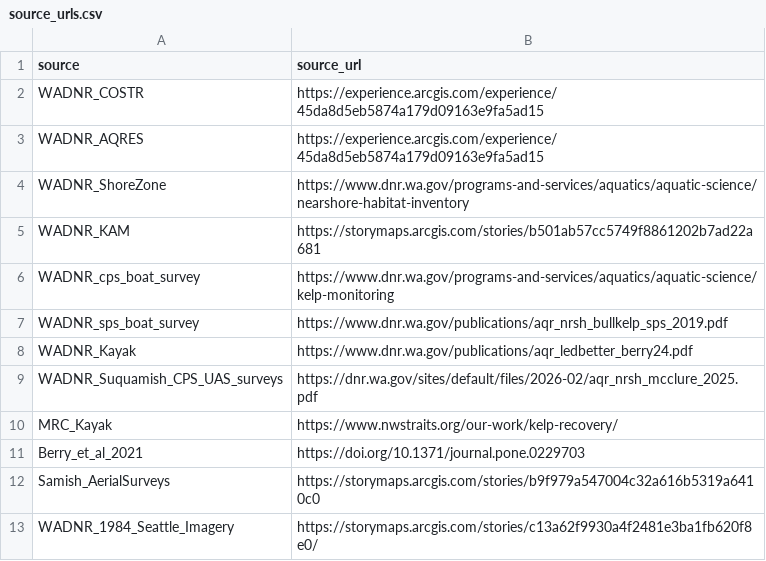
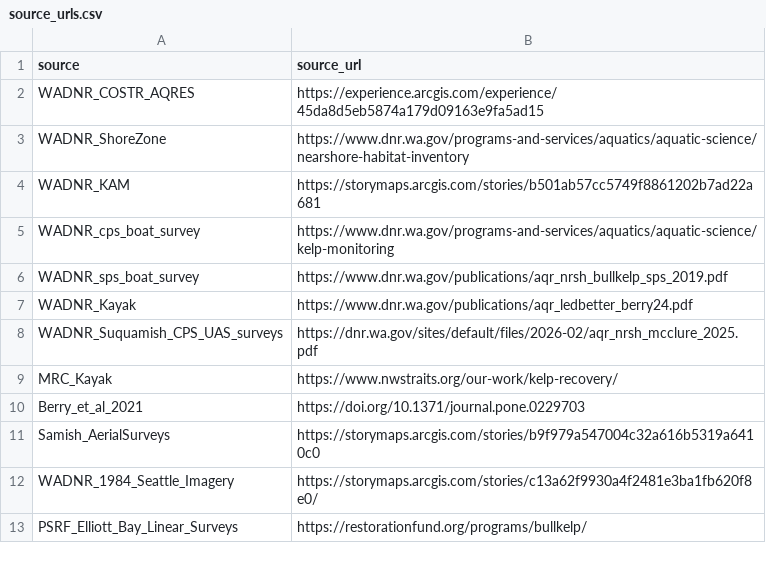
Before and after one commit to WA-Nearshore/wa-kelp-linear-extent, a CSV file: kelp_reference/source_urls.csv, drawn as a sheet.

Commit message:
update source urls

```diff
--- a/kelp_reference/source_urls.csv
+++ b/kelp_reference/source_urls.csv
@@ -1,4 +1,3 @@
 source,source_url
-WADNR_COSTR,https://experience.arcgis.com/experience/45da8d5eb5874a179d09163e9fa5ad15
-WADNR_AQRES,https://experience.arcgis.com/experience/45da8d5eb5874a179d09163e9fa5ad15
+WADNR_COSTR_AQRES,https://experience.arcgis.com/experience/45da8d5eb5874a179d09163e9fa5ad15
 WADNR_ShoreZone,https://www.dnr.wa.gov/programs-and-services/aquatics/aquatic-science/nearshore-habitat-inventory
@@ -13 +12,2 @@ Samish_AerialSurveys,https://storymaps.arcgis.com/stories/b9f979a547004c32a616b5
 WADNR_1984_Seattle_Imagery,https://storymaps.arcgis.com/stories/c13a62f9930a4f2481e3ba1fb620f8e0/
+PSRF_Elliott_Bay_Linear_Surveys,https://restorationfund.org/programs/bullkelp/
```
